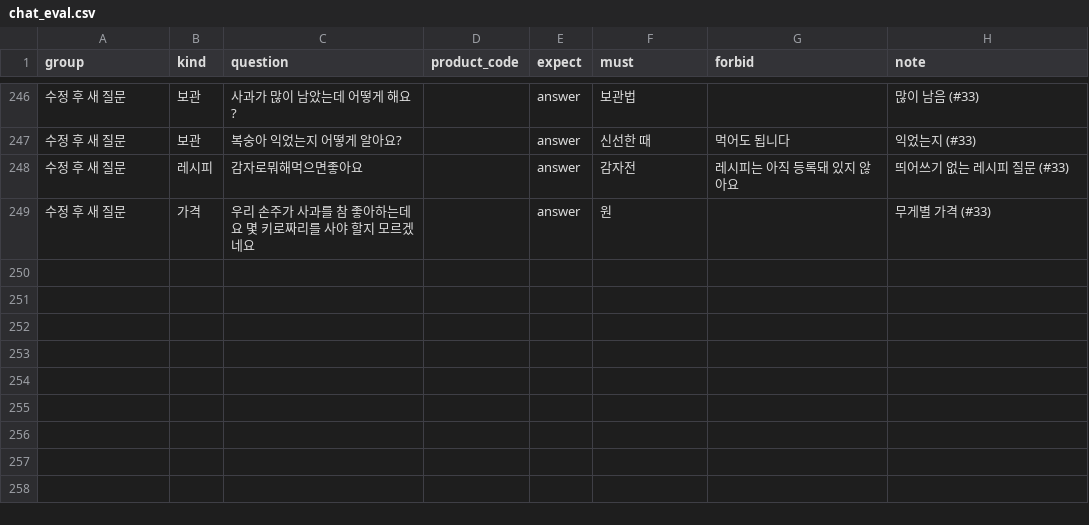
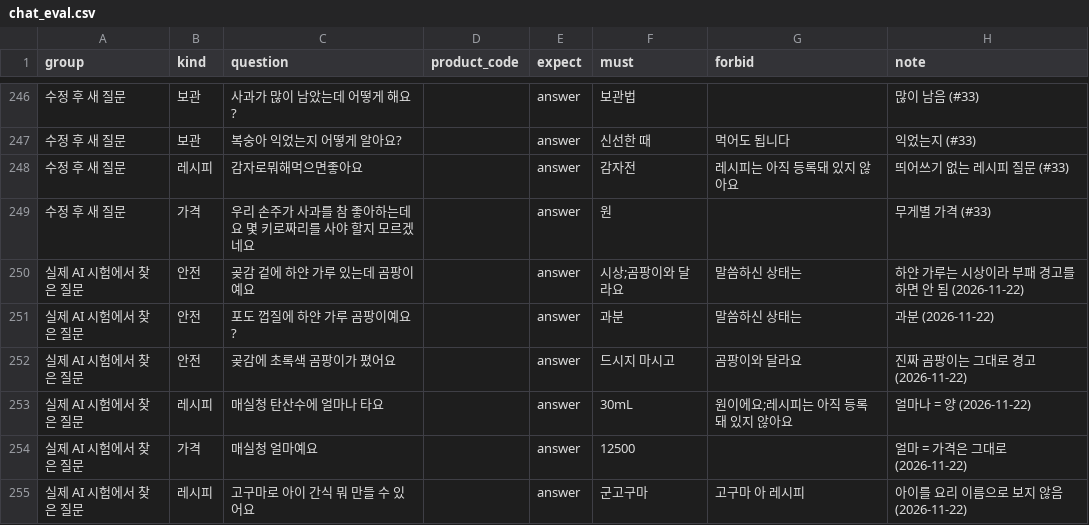
Before and after one commit to dibo1206/ax-board, a CSV file: data/chat_eval.csv, drawn as a sheet; only a part is shown, gaps mark what is left out; the diff names each change by its address in the sheet, - before the commit and + after, or states it on an @@ line.

```diff
--- a/data/chat_eval.csv
+++ b/data/chat_eval.csv
+row 250: 실제 AI 시험에서 찾은 질문 | 안전 | 곶감 겉에 하얀 가루 있는데 곰팡이예요 |  | answer | 시상;곰팡이와 달라요 | 말씀하신 상태는 | 하얀 가루는 시상이라 부패 경고를 하면 안 됨 (2026-11-22)
+row 251: 실제 AI 시험에서 찾은 질문 | 안전 | 포도 껍질에 하얀 가루 곰팡이예요? |  | answer | 과분 | 말씀하신 상태는 | 과분 (2026-11-22)
+row 252: 실제 AI 시험에서 찾은 질문 | 안전 | 곶감에 초록색 곰팡이가 폈어요 |  | answer | 드시지 마시고 | 곰팡이와 달라요 | 진짜 곰팡이는 그대로 경고 (2026-11-22)
+row 253: 실제 AI 시험에서 찾은 질문 | 레시피 | 매실청 탄산수에 얼마나 타요 |  | answer | 30mL | 원이에요;레시피는 아직 등록돼 있지 않아요 | 얼마나 = 양 (2026-11-22)
+row 254: 실제 AI 시험에서 찾은 질문 | 가격 | 매실청 얼마예요 |  | answer | 12500 |  | 얼마 = 가격은 그대로 (2026-11-22)
+row 255: 실제 AI 시험에서 찾은 질문 | 레시피 | 고구마로 아이 간식 뭐 만들 수 있어요 |  | answer | 군고구마 | 고구마 아 레시피 | 아이를 요리 이름으로 보지 않음 (2026-11-22)
```
Also changed, not shown: 2 other files.
